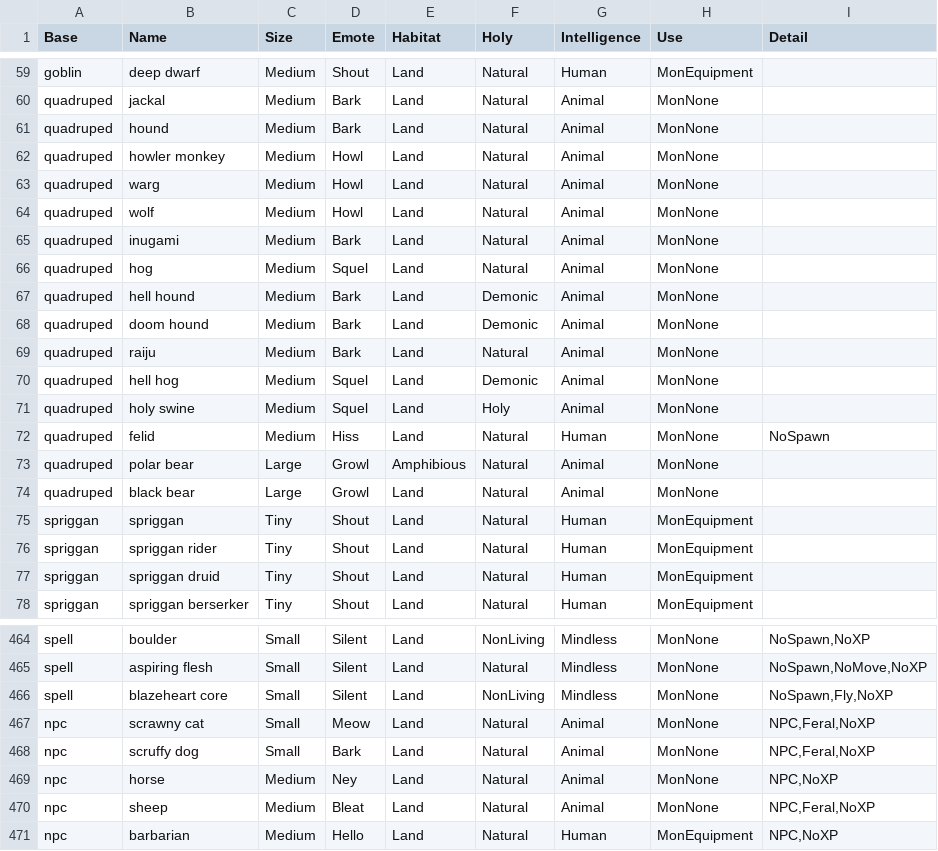
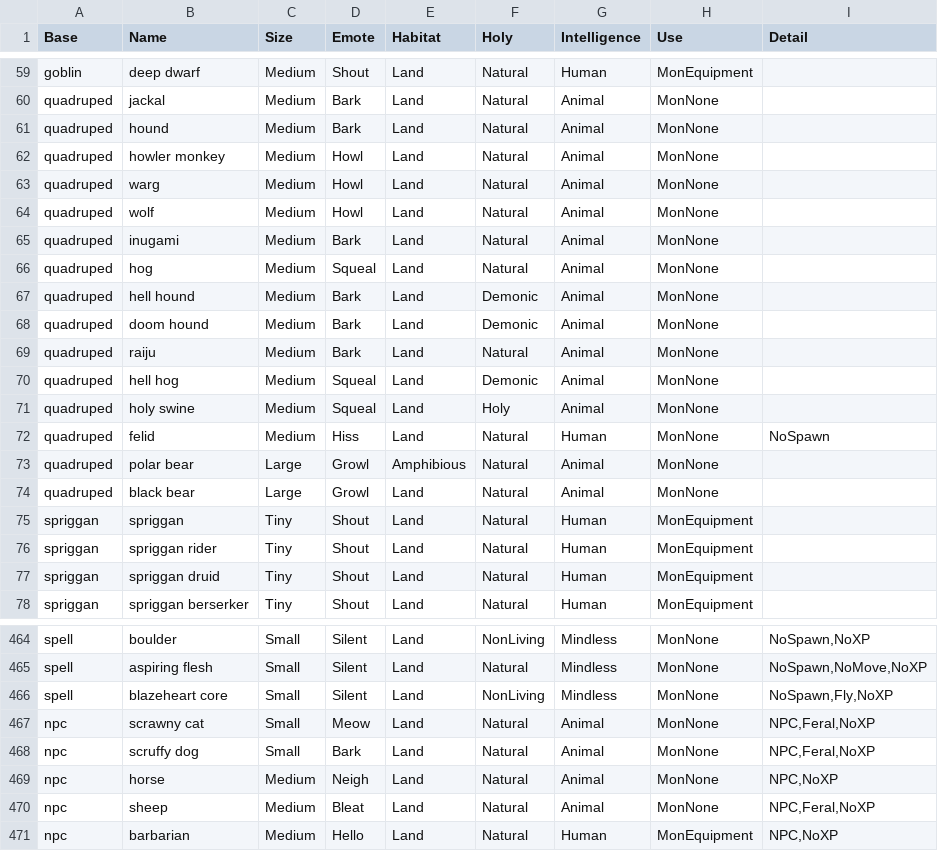
Before and after one commit to joelelmercarlson/random, a CSV file: GameData/MonstersTag.csv, drawn as a sheet; only a part is shown, gaps mark what is left out.

```diff
--- a/GameData/MonstersTag.csv
+++ b/GameData/MonstersTag.csv
@@ -65,3 +65,3 @@ quadruped,wolf,Medium,Howl,Land,Natural,Animal,MonNone,
 quadruped,inugami,Medium,Bark,Land,Natural,Animal,MonNone,
-quadruped,hog,Medium,Squel,Land,Natural,Animal,MonNone,
+quadruped,hog,Medium,Squeal,Land,Natural,Animal,MonNone,
 quadruped,hell hound,Medium,Bark,Land,Demonic,Animal,MonNone,
@@ -69,4 +69,4 @@ quadruped,doom hound,Medium,Bark,Land,Demonic,Animal,MonNone,
 quadruped,raiju,Medium,Bark,Land,Natural,Animal,MonNone,
-quadruped,hell hog,Medium,Squel,Land,Demonic,Animal,MonNone,
-quadruped,holy swine,Medium,Squel,Land,Holy,Animal,MonNone,
+quadruped,hell hog,Medium,Squeal,Land,Demonic,Animal,MonNone,
+quadruped,holy swine,Medium,Squeal,Land,Holy,Animal,MonNone,
 quadruped,felid,Medium,Hiss,Land,Natural,Human,MonNone,NoSpawn
@@ -468,3 +468,3 @@ npc,scrawny cat,Small,Meow,Land,Natural,Animal,MonNone,"NPC,Feral,NoXP"
 npc,scruffy dog,Small,Bark,Land,Natural,Animal,MonNone,"NPC,Feral,NoXP"
-npc,horse,Medium,Ney,Land,Natural,Animal,MonNone,"NPC,NoXP"
+npc,horse,Medium,Neigh,Land,Natural,Animal,MonNone,"NPC,NoXP"
 npc,sheep,Medium,Bleat,Land,Natural,Animal,MonNone,"NPC,Feral,NoXP"
```
Also changed, not shown: GameData/Items.csv, GameData/Monsters.csv, 6 other files.
